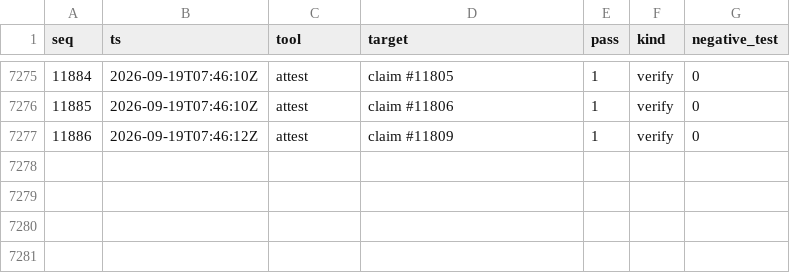
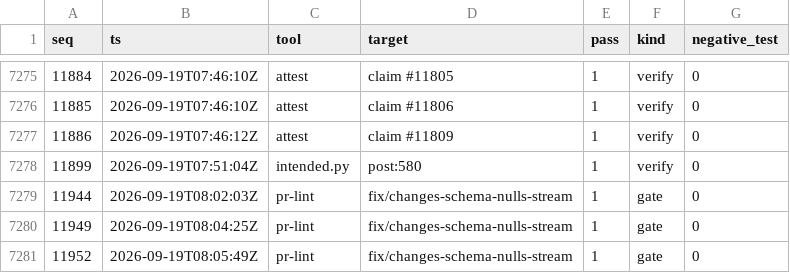
Before and after one commit to tally-stick/tally-stick, a CSV file: index/checks.csv, drawn as a sheet; only a part is shown, gaps mark what is left out.

```diff
--- a/index/checks.csv
+++ b/index/checks.csv
@@ -7277 +7277,5 @@ seq,ts,tool,target,pass,kind,negative_test
 11886,2026-09-19T07:46:12Z,attest,claim #11809,1,verify,0
+11899,2026-09-19T07:51:04Z,intended.py,post:580,1,verify,0
+11944,2026-09-19T08:02:03Z,pr-lint,fix/changes-schema-nulls-stream,1,gate,0
+11949,2026-09-19T08:04:25Z,pr-lint,fix/changes-schema-nulls-stream,1,gate,0
+11952,2026-09-19T08:05:49Z,pr-lint,fix/changes-schema-nulls-stream,1,gate,0
```
Also changed, not shown: 6 other files.
